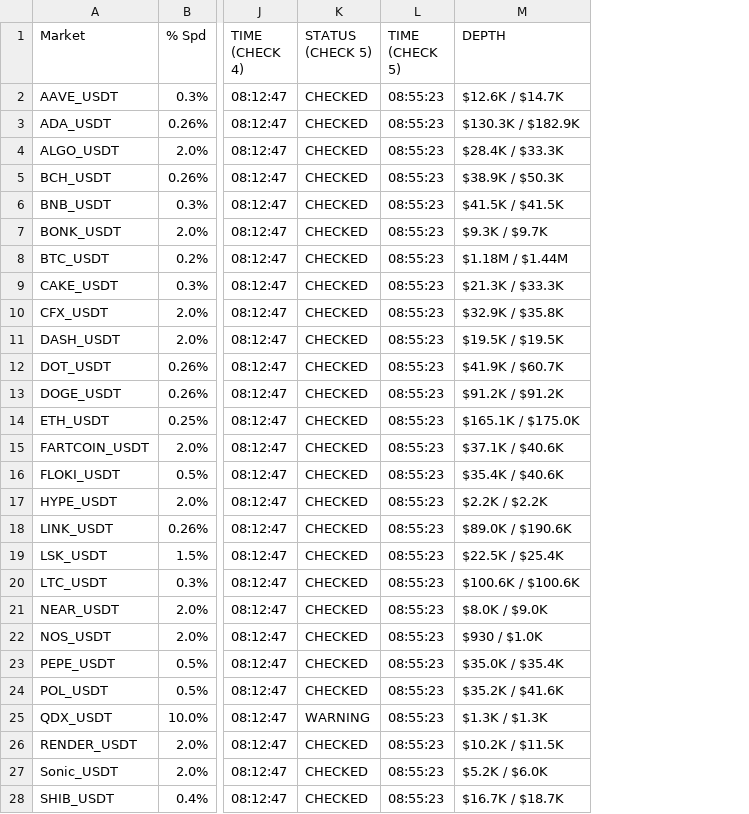
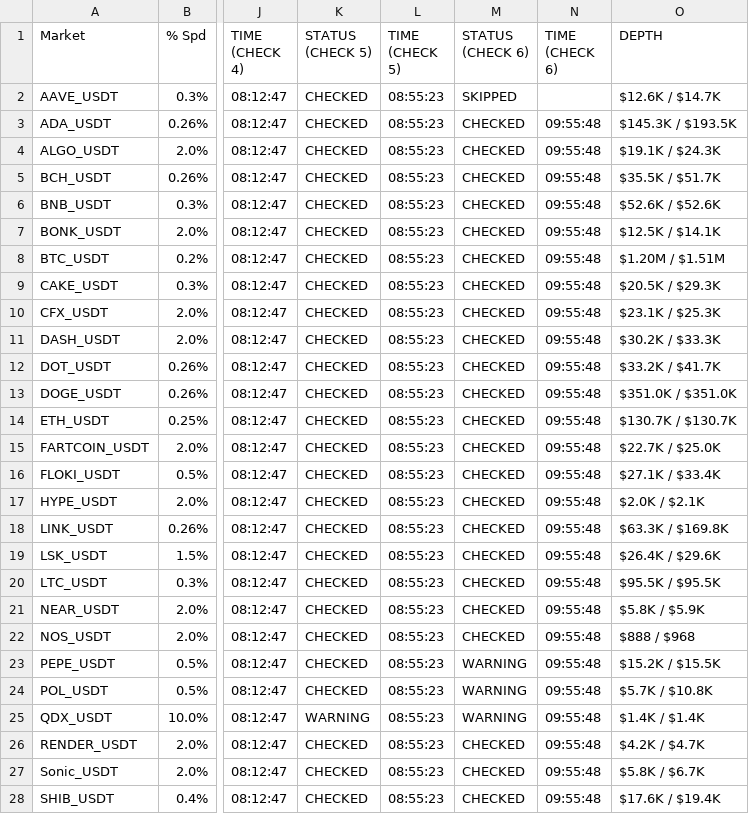
Before and after one commit to oreofemoses/orderbook-monitor, a CSV file: data/daily_log_2026-02-15.csv, drawn as a sheet; only a part is shown, gaps mark what is left out; addresses are those after the commit; the diff covers the shown part only; the diff names each change by its address in the sheet, - before the commit and + after, or states it on an @@ line.

```diff
--- a/data/daily_log_2026-02-15.csv
+++ b/data/daily_log_2026-02-15.csv
+column M (STATUS (CHECK 6)), rows 2-28: SKIPPED | CHECKED | CHECKED | CHECKED | CHECKED | CHECKED | CHECKED | CHECKED | CHECKED | CHECKED | CHECKED | CHECKED | CHECKED | CHECKED | CHECKED | CHECKED | CHECKED | CHECKED | CHECKED | CHECKED | CHECKED | WARNING | WARNING | WARNING | CHECKED | CHECKED | CHECKED
+column N (TIME (CHECK 6)), rows 3-28: all 09:55:48
-O3 (DEPTH): $130.3K / $182.9K
+O3 (DEPTH): $145.3K / $193.5K
-O4 (DEPTH): $28.4K / $33.3K
+O4 (DEPTH): $19.1K / $24.3K
-O5 (DEPTH): $38.9K / $50.3K
+O5 (DEPTH): $35.5K / $51.7K
-O6 (DEPTH): $41.5K / $41.5K
+O6 (DEPTH): $52.6K / $52.6K
-O7 (DEPTH): $9.3K / $9.7K
+O7 (DEPTH): $12.5K / $14.1K
-O8 (DEPTH): $1.18M / $1.44M
+O8 (DEPTH): $1.20M / $1.51M
-O9 (DEPTH): $21.3K / $33.3K
+O9 (DEPTH): $20.5K / $29.3K
-O10 (DEPTH): $32.9K / $35.8K
+O10 (DEPTH): $23.1K / $25.3K
-O11 (DEPTH): $19.5K / $19.5K
+O11 (DEPTH): $30.2K / $33.3K
-O12 (DEPTH): $41.9K / $60.7K
+O12 (DEPTH): $33.2K / $41.7K
-O13 (DEPTH): $91.2K / $91.2K
+O13 (DEPTH): $351.0K / $351.0K
-O14 (DEPTH): $165.1K / $175.0K
+O14 (DEPTH): $130.7K / $130.7K
-O15 (DEPTH): $37.1K / $40.6K
+O15 (DEPTH): $22.7K / $25.0K
-O16 (DEPTH): $35.4K / $40.6K
+O16 (DEPTH): $27.1K / $33.4K
-O17 (DEPTH): $2.2K / $2.2K
+O17 (DEPTH): $2.0K / $2.1K
-O18 (DEPTH): $89.0K / $190.6K
+O18 (DEPTH): $63.3K / $169.8K
-O19 (DEPTH): $22.5K / $25.4K
+O19 (DEPTH): $26.4K / $29.6K
-O20 (DEPTH): $100.6K / $100.6K
+O20 (DEPTH): $95.5K / $95.5K
-O21 (DEPTH): $8.0K / $9.0K
+O21 (DEPTH): $5.8K / $5.9K
-O22 (DEPTH): $930 / $1.0K
+O22 (DEPTH): $888 / $968
-O23 (DEPTH): $35.0K / $35.4K
+O23 (DEPTH): $15.2K / $15.5K
-O24 (DEPTH): $35.2K / $41.6K
+O24 (DEPTH): $5.7K / $10.8K
-O25 (DEPTH): $1.3K / $1.3K
+O25 (DEPTH): $1.4K / $1.4K
-O26 (DEPTH): $10.2K / $11.5K
+O26 (DEPTH): $4.2K / $4.7K
-O27 (DEPTH): $5.2K / $6.0K
+O27 (DEPTH): $5.8K / $6.7K
-O28 (DEPTH): $16.7K / $18.7K
+O28 (DEPTH): $17.6K / $19.4K
```
Also changed, not shown: 22 edited cells elsewhere in this file, data/latest.csv, 1 other file.
